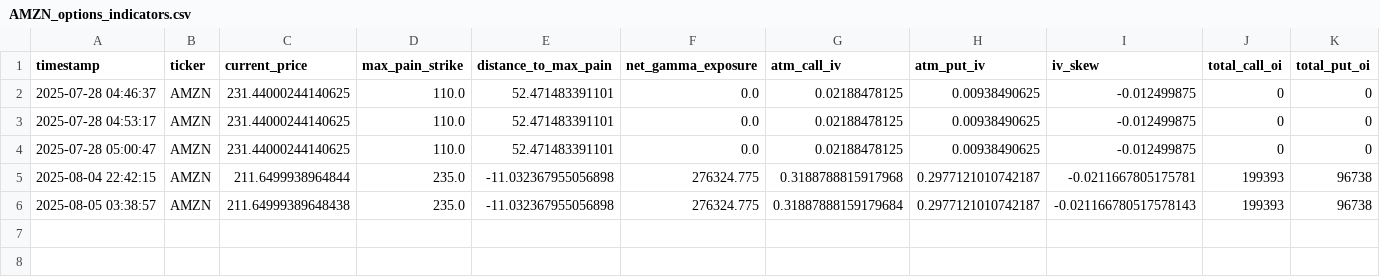
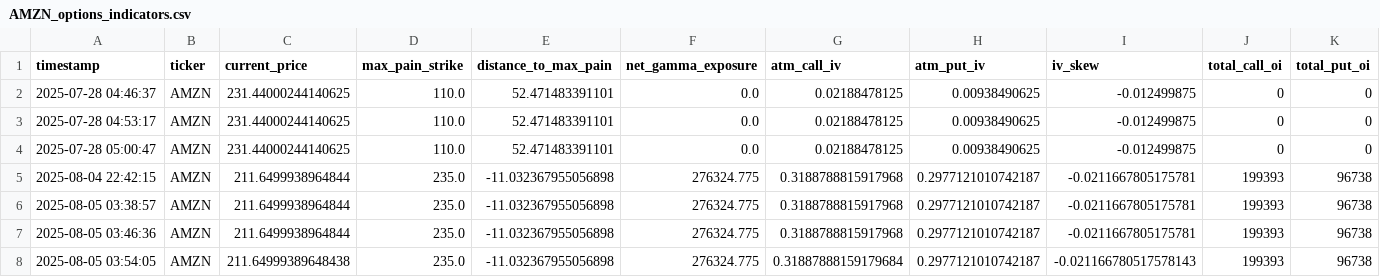
Before and after one commit to kobisanv/TradeTitan, a CSV file: datafetcher/data/OPTIONS/AMZN_options_indicators.csv, drawn as a sheet; only a part is shown; rows hold the shown columns only; the diff names each change by its address in the sheet, - before the commit and + after, or states it on an @@ line.

```diff
--- a/datafetcher/data/OPTIONS/AMZN_options_indicators.csv
+++ b/datafetcher/data/OPTIONS/AMZN_options_indicators.csv
-C6 (current_price): 211.64999389648438
+C6 (current_price): 211.6499938964844
-G6 (atm_call_iv): 0.31887888159179684
+G6 (atm_call_iv): 0.3188788815917968
-I6 (iv_skew): -0.021166780517578143
+I6 (iv_skew): -0.0211667805175781
+row 7: 2025-08-05 03:46:36 | AMZN | 211.6499938964844 | 235.0 | -11.032367955056898 | 276324.775 | 0.3188788815917968 | 0.2977121010742187 | -0.0211667805175781 | 199393 | 96738
+row 8: 2025-08-05 03:54:05 | AMZN | 211.64999389648438 | 235.0 | -11.032367955056898 | 276324.775 | 0.31887888159179684 | 0.2977121010742187 | -0.021166780517578143 | 199393 | 96738
```
Also changed, not shown: datafetcher/data/OPTIONS/GOOGL_options_indicators.csv, datafetcher/data/OPTIONS/MSFT_options_indicators.csv, 14 other files.
